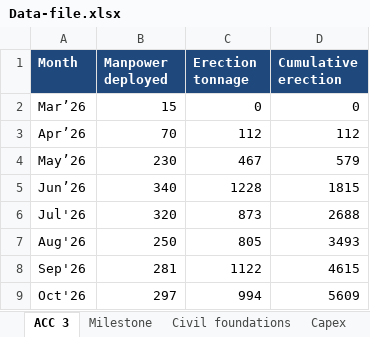
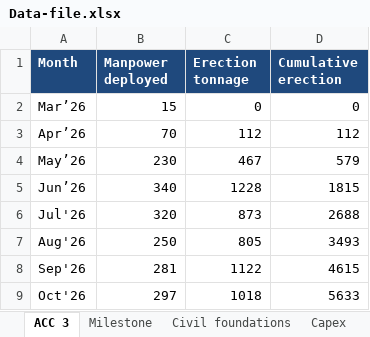
Before and after one commit to kaimal-abu/Project-Dashboard, an Excel workbook: Data-file.xlsx, sheet ACC 3, drawn as a sheet; values as stored, in another font and other column widths than the file's, no borders; the diff names each change by its address in the sheet, - before the commit and + after, or states it on an @@ line.

```diff
--- a/Data-file.xlsx (sheet ACC 3)
+++ b/Data-file.xlsx (sheet ACC 3)
-C9 (Erection tonnage): 994
+C9 (Erection tonnage): 1018
-D9 (Cumulative erection): 5609
+D9 (Cumulative erection): 5633
```
Also changed, not shown: sheet Milestone, sheet Electrical, sheet Civil foundations.
